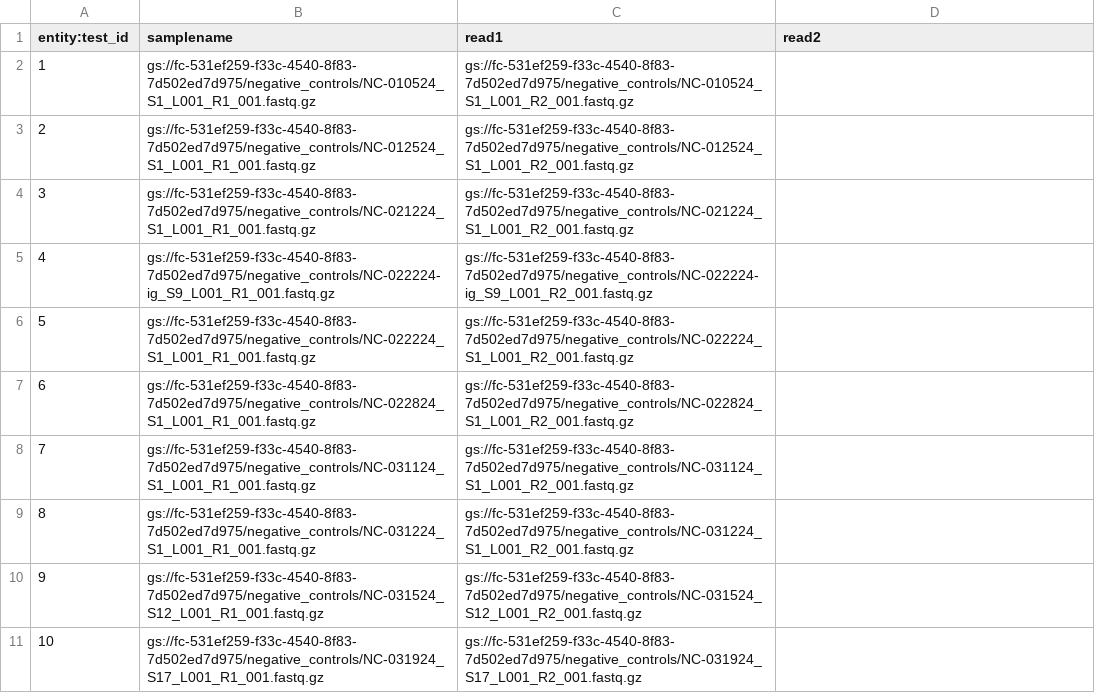
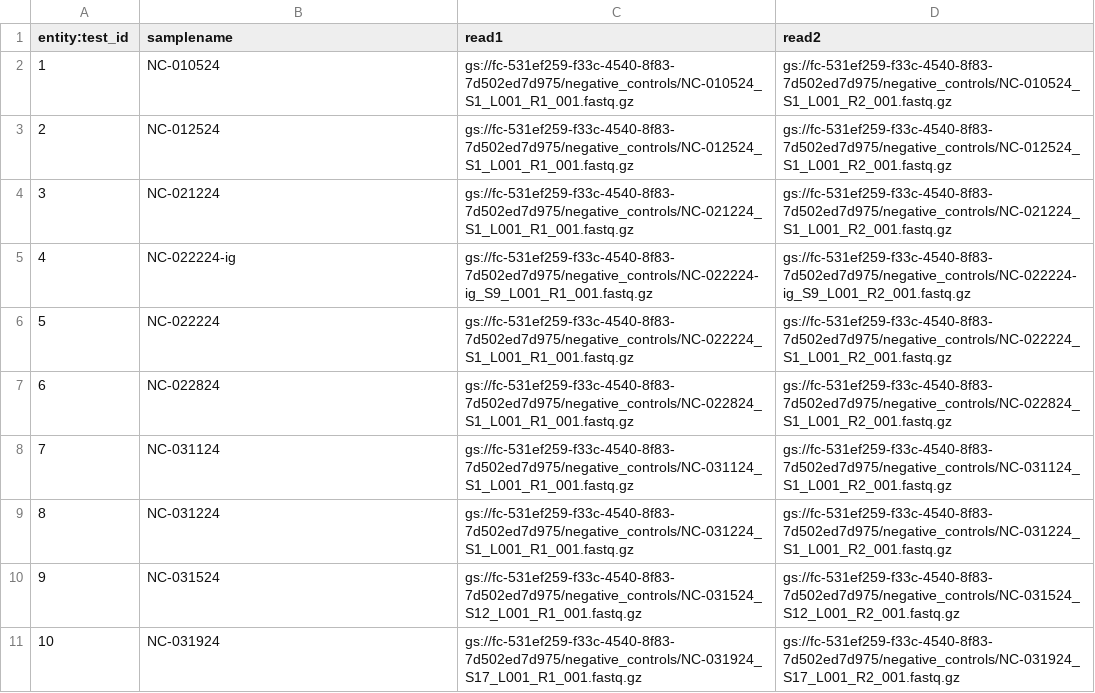
Before and after one commit to ranlib/fastq_qc, a TSV file: wf_fastq_qc_terra.tsv, drawn as a sheet; only a part is shown; the diff covers the shown part only.

Commit message:
wf_fastq_qc_terra.tsv: add samplename

```diff
--- a/wf_fastq_qc_terra.tsv
+++ b/wf_fastq_qc_terra.tsv
@@ -1,11 +1,11 @@
 entity:test_id	samplename	read1	read2
-1	gs://fc-531ef259-f33c-4540-8f83-7d502ed7d975/negative_controls/NC-010524_S1_L001_R1_001.fastq.gz	gs://fc-531ef259-f33c-4540-8f83-7d502ed7d975/negative_controls/NC-010524_S1_L001_R2_001.fastq.gz
-2	gs://fc-531ef259-f33c-4540-8f83-7d502ed7d975/negative_controls/NC-012524_S1_L001_R1_001.fastq.gz	gs://fc-531ef259-f33c-4540-8f83-7d502ed7d975/negative_controls/NC-012524_S1_L001_R2_001.fastq.gz
-3	gs://fc-531ef259-f33c-4540-8f83-7d502ed7d975/negative_controls/NC-021224_S1_L001_R1_001.fastq.gz	gs://fc-531ef259-f33c-4540-8f83-7d502ed7d975/negative_controls/NC-021224_S1_L001_R2_001.fastq.gz
-4	gs://fc-531ef259-f33c-4540-8f83-7d502ed7d975/negative_controls/NC-022224-ig_S9_L001_R1_001.fastq.gz	gs://fc-531ef259-f33c-4540-8f83-7d502ed7d975/negative_controls/NC-022224-ig_S9_L001_R2_001.fastq.gz
-5	gs://fc-531ef259-f33c-4540-8f83-7d502ed7d975/negative_controls/NC-022224_S1_L001_R1_001.fastq.gz	gs://fc-531ef259-f33c-4540-8f83-7d502ed7d975/negative_controls/NC-022224_S1_L001_R2_001.fastq.gz
-6	gs://fc-531ef259-f33c-4540-8f83-7d502ed7d975/negative_controls/NC-022824_S1_L001_R1_001.fastq.gz	gs://fc-531ef259-f33c-4540-8f83-7d502ed7d975/negative_controls/NC-022824_S1_L001_R2_001.fastq.gz
-7	gs://fc-531ef259-f33c-4540-8f83-7d502ed7d975/negative_controls/NC-031124_S1_L001_R1_001.fastq.gz	gs://fc-531ef259-f33c-4540-8f83-7d502ed7d975/negative_controls/NC-031124_S1_L001_R2_001.fastq.gz
-8	gs://fc-531ef259-f33c-4540-8f83-7d502ed7d975/negative_controls/NC-031224_S1_L001_R1_001.fastq.gz	gs://fc-531ef259-f33c-4540-8f83-7d502ed7d975/negative_controls/NC-031224_S1_L001_R2_001.fastq.gz
-9	gs://fc-531ef259-f33c-4540-8f83-7d502ed7d975/negative_controls/NC-031524_S12_L001_R1_001.fastq.gz	gs://fc-531ef259-f33c-4540-8f83-7d502ed7d975/negative_controls/NC-031524_S12_L001_R2_001.fastq.gz
-10	gs://fc-531ef259-f33c-4540-8f83-7d502ed7d975/negative_controls/NC-031924_S17_L001_R1_001.fastq.gz	gs://fc-531ef259-f33c-4540-8f83-7d502ed7d975/negative_controls/NC-031924_S17_L001_R2_001.fastq.gz
+1	NC-010524	gs://fc-531ef259-f33c-4540-8f83-7d502ed7d975/negative_controls/NC-010524_S1_L001_R1_001.fastq.gz	gs://fc-531ef259-f33c-4540-8f83-7d502ed7d975/negative_controls/NC-010524_S1_L001_R2_001.fastq.gz
+2	NC-012524	gs://fc-531ef259-f33c-4540-8f83-7d502ed7d975/negative_controls/NC-012524_S1_L001_R1_001.fastq.gz	gs://fc-531ef259-f33c-4540-8f83-7d502ed7d975/negative_controls/NC-012524_S1_L001_R2_001.fastq.gz
+3	NC-021224	gs://fc-531ef259-f33c-4540-8f83-7d502ed7d975/negative_controls/NC-021224_S1_L001_R1_001.fastq.gz	gs://fc-531ef259-f33c-4540-8f83-7d502ed7d975/negative_controls/NC-021224_S1_L001_R2_001.fastq.gz
+4	NC-022224-ig	gs://fc-531ef259-f33c-4540-8f83-7d502ed7d975/negative_controls/NC-022224-ig_S9_L001_R1_001.fastq.gz	gs://fc-531ef259-f33c-4540-8f83-7d502ed7d975/negative_controls/NC-022224-ig_S9_L001_R2_001.fastq.gz
+5	NC-022224	gs://fc-531ef259-f33c-4540-8f83-7d502ed7d975/negative_controls/NC-022224_S1_L001_R1_001.fastq.gz	gs://fc-531ef259-f33c-4540-8f83-7d502ed7d975/negative_controls/NC-022224_S1_L001_R2_001.fastq.gz
+6	NC-022824	gs://fc-531ef259-f33c-4540-8f83-7d502ed7d975/negative_controls/NC-022824_S1_L001_R1_001.fastq.gz	gs://fc-531ef259-f33c-4540-8f83-7d502ed7d975/negative_controls/NC-022824_S1_L001_R2_001.fastq.gz
+7	NC-031124	gs://fc-531ef259-f33c-4540-8f83-7d502ed7d975/negative_controls/NC-031124_S1_L001_R1_001.fastq.gz	gs://fc-531ef259-f33c-4540-8f83-7d502ed7d975/negative_controls/NC-031124_S1_L001_R2_001.fastq.gz
+8	NC-031224	gs://fc-531ef259-f33c-4540-8f83-7d502ed7d975/negative_controls/NC-031224_S1_L001_R1_001.fastq.gz	gs://fc-531ef259-f33c-4540-8f83-7d502ed7d975/negative_controls/NC-031224_S1_L001_R2_001.fastq.gz
+9	NC-031524	gs://fc-531ef259-f33c-4540-8f83-7d502ed7d975/negative_controls/NC-031524_S12_L001_R1_001.fastq.gz	gs://fc-531ef259-f33c-4540-8f83-7d502ed7d975/negative_controls/NC-031524_S12_L001_R2_001.fastq.gz
+10	NC-031924	gs://fc-531ef259-f33c-4540-8f83-7d502ed7d975/negative_controls/NC-031924_S17_L001_R1_001.fastq.gz	gs://fc-531ef259-f33c-4540-8f83-7d502ed7d975/negative_controls/NC-031924_S17_L001_R2_001.fastq.gz
```
Also changed, not shown: 114 edited cells elsewhere in this file.
